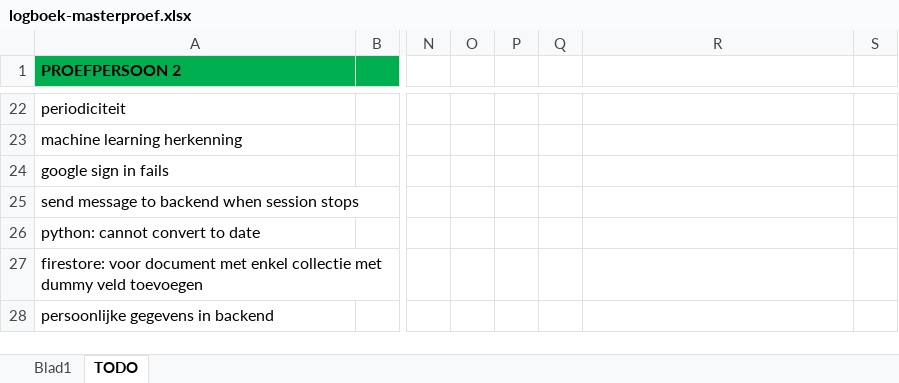
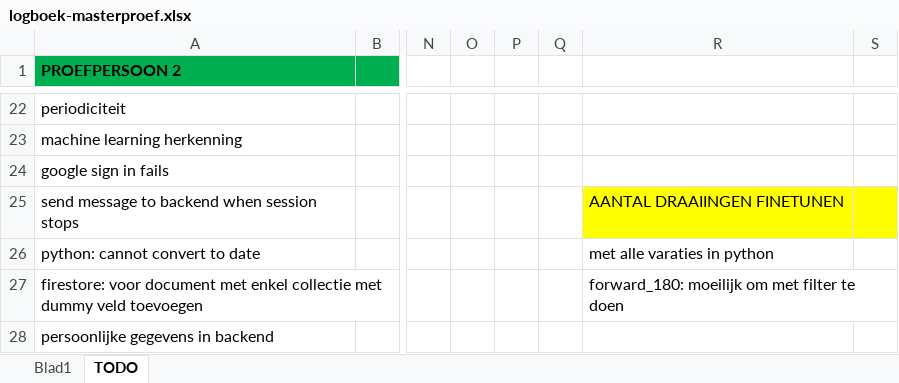
Before and after one commit to ethienpont/Ontwerp-en-ontwikkeling-van-een-Android-gezondheidsapplicatie-gefocust-op-rope-skipping, an Excel workbook: logboek-masterproef.xlsx, sheet TODO, drawn as a sheet; only a part is shown, gaps mark what is left out; values as stored, in another font and other column widths than the file's, no borders; the diff covers the shown part only; the diff names each change by its address in the sheet, - before the commit and + after, or states it on an @@ line.

```diff
--- a/logboek-masterproef.xlsx (sheet TODO)
+++ b/logboek-masterproef.xlsx (sheet TODO)
-R25: (empty)
+R25: AANTAL DRAAIINGEN FINETUNEN
-R25:S25 fill: none
+R25:S25 fill: #FFFF00
-R26: (empty)
+R26: met alle varaties in python
-R27: (empty)
+R27: forward_180: moeilijk om met filter te doen
```
Also changed, not shown: 4 edited cells and cell formats elsewhere in this sheet, sheet Blad1, 20 other files.
